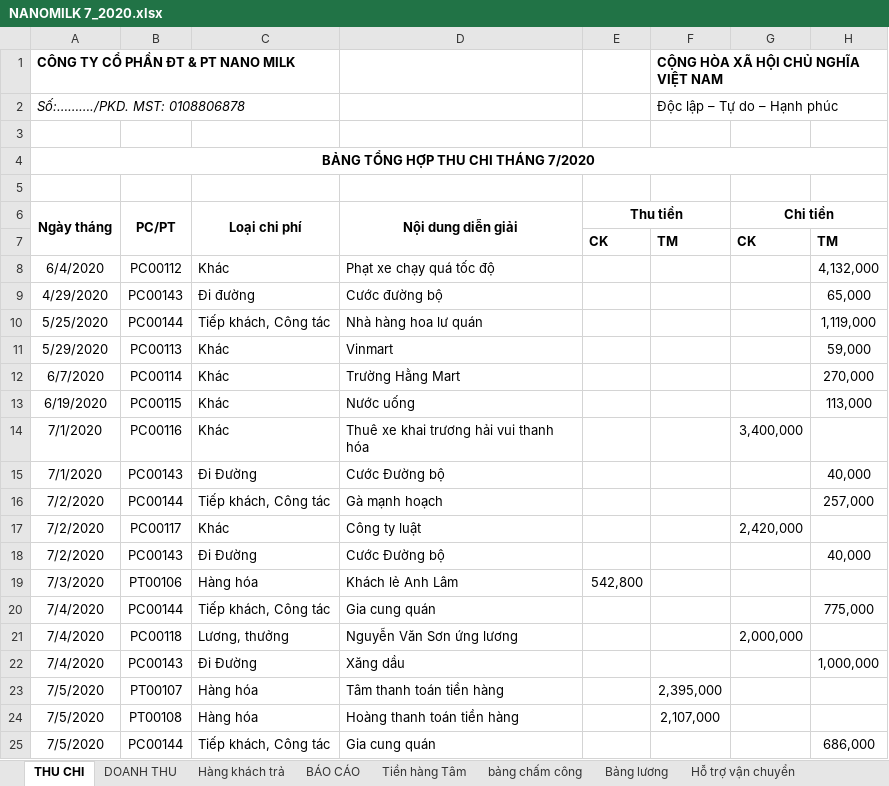
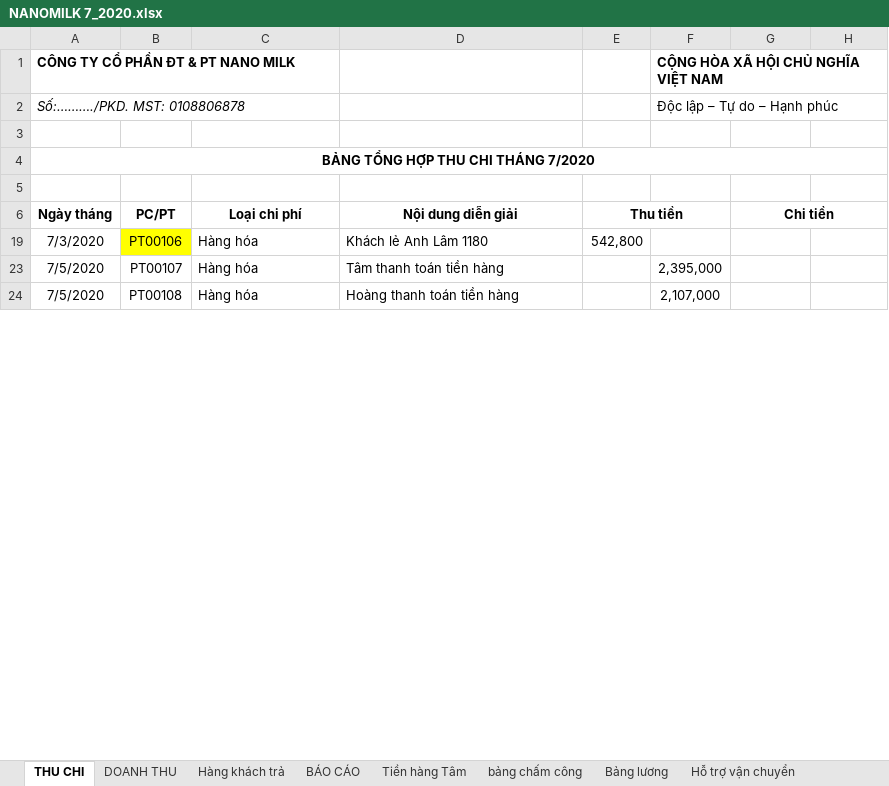
Before and after one commit to lexusna98/HangWorkspace, an Excel workbook: KẾ TOÁN - THÁI HẰNG/Báo cáo/EXCEL/NANOMILK 7_2020.xlsx, sheet THU CHI, drawn as a sheet; only a part is shown; values as stored, in another font and other column widths than the file's, no borders; the diff covers the shown part only; the diff names each change by its address in the sheet, - before the commit and + after, or states it on an @@ line.

```diff
--- a/KẾ TOÁN - THÁI HẰNG/Báo cáo/EXCEL/NANOMILK 7_2020.xlsx (sheet THU CHI)
+++ b/KẾ TOÁN - THÁI HẰNG/Báo cáo/EXCEL/NANOMILK 7_2020.xlsx (sheet THU CHI)
-A6:A7 merged
-B6:B7 merged
-C6:C7 merged
-D6:D7 merged
@@ row 7 hidden:  |  |  |  | CK | TM | CK | TM @@
@@ row 8 hidden: 6/4/2020 | PC00112 | Khác | Phạt xe chạy quá tốc độ |  |  |  | 4,132,000 @@
@@ row 9 hidden: 4/29/2020 | PC00143 | Đi đường | Cước đường bộ |  |  |  | 65,000 @@
@@ row 10 hidden: 5/25/2020 | PC00144 | Tiếp khách, Công tác | Nhà hàng hoa lư quán |  |  |  | 1,119,000 @@
@@ row 11 hidden: 5/29/2020 | PC00113 | Khác | Vinmart |  |  |  | 59,000 @@
@@ row 12 hidden: 6/7/2020 | PC00114 | Khác | Trường Hằng Mart |  |  |  | 270,000 @@
@@ row 13 hidden: 6/19/2020 | PC00115 | Khác | Nước uống |  |  |  | 113,000 @@
@@ row 14 hidden: 7/1/2020 | PC00116 | Khác | Thuê xe khai trương hải vui thanh hóa |  |  | 3,400,000 @@
@@ row 15 hidden: 7/1/2020 | PC00143 | Đi Đường | Cước Đường bộ |  |  |  | 40,000 @@
@@ row 16 hidden: 7/2/2020 | PC00144 | Tiếp khách, Công tác | Gà mạnh hoạch |  |  |  | 257,000 @@
@@ row 17 hidden: 7/2/2020 | PC00117 | Khác | Công ty luật |  |  | 2,420,000 @@
@@ row 18 hidden: 7/2/2020 | PC00143 | Đi Đường | Cước Đường bộ |  |  |  | 40,000 @@
-B19 fill: none
+B19 fill: #FFFF00
-D19: Khách lẻ Anh Lâm
+D19: Khách lẻ Anh Lâm 1180
@@ row 20 hidden: 7/4/2020 | PC00144 | Tiếp khách, Công tác | Gia cung quán |  |  |  | 775,000 @@
@@ row 21 hidden: 7/4/2020 | PC00118 | Lương, thưởng | Nguyễn Văn Sơn ứng lương |  |  | 2,000,000 @@
@@ row 22 hidden: 7/4/2020 | PC00143 | Đi Đường | Xăng dầu |  |  |  | 1,000,000 @@
@@ row 25 hidden: 7/5/2020 | PC00144 | Tiếp khách, Công tác | Gia cung quán |  |  |  | 686,000 @@
```
Also changed, not shown: 1 removed row, 61 hidden or unhidden rows, 7 edited cells and cell formats elsewhere in this sheet, sheet DOANH THU, sheet Hàng khách trả, hidden cells, 3 other files.
